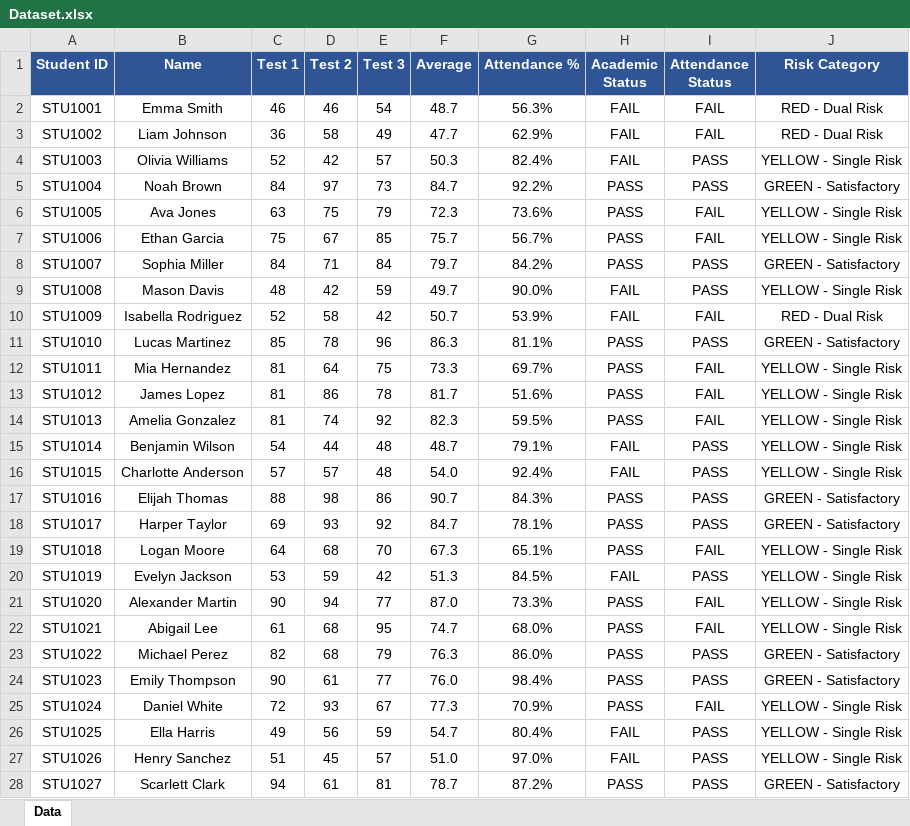
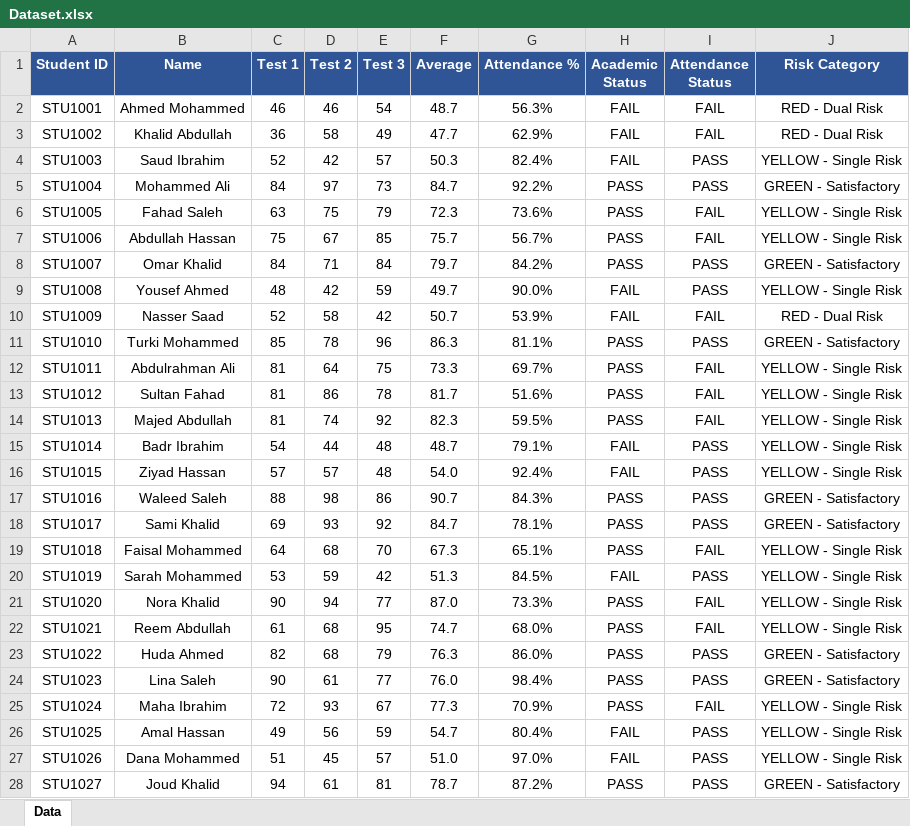
Before and after one commit to Mohammed-H-Maashi/it475, an Excel workbook: Dataset.xlsx, sheet Data, drawn as a sheet; only a part is shown; values as stored, in another font and other column widths than the file's, no borders; charts and pictures and table styles not drawn; the diff covers the shown part only; the diff names each change by its address in the sheet, - before the commit and + after, or states it on an @@ line.

Commit message:
Update final dataset and Orange workflow
Updated student dataset, finalized Orange workflow configuration, and synchronized dashboard data.

```diff
--- a/Dataset.xlsx (sheet Data)
+++ b/Dataset.xlsx (sheet Data)
-B2 (Name): Emma Smith
+B2 (Name): Ahmed Mohammed
-B3 (Name): Liam Johnson
+B3 (Name): Khalid Abdullah
-B4 (Name): Olivia Williams
+B4 (Name): Saud Ibrahim
-B5 (Name): Noah Brown
+B5 (Name): Mohammed Ali
-B6 (Name): Ava Jones
+B6 (Name): Fahad Saleh
-B7 (Name): Ethan Garcia
+B7 (Name): Abdullah Hassan
-B8 (Name): Sophia Miller
+B8 (Name): Omar Khalid
-B9 (Name): Mason Davis
+B9 (Name): Yousef Ahmed
-B10 (Name): Isabella Rodriguez
+B10 (Name): Nasser Saad
-B11 (Name): Lucas Martinez
+B11 (Name): Turki Mohammed
-B12 (Name): Mia Hernandez
+B12 (Name): Abdulrahman Ali
-B13 (Name): James Lopez
+B13 (Name): Sultan Fahad
-B14 (Name): Amelia Gonzalez
+B14 (Name): Majed Abdullah
-B15 (Name): Benjamin Wilson
+B15 (Name): Badr Ibrahim
-B16 (Name): Charlotte Anderson
+B16 (Name): Ziyad Hassan
-B17 (Name): Elijah Thomas
+B17 (Name): Waleed Saleh
-B18 (Name): Harper Taylor
+B18 (Name): Sami Khalid
-B19 (Name): Logan Moore
+B19 (Name): Faisal Mohammed
-B20 (Name): Evelyn Jackson
+B20 (Name): Sarah Mohammed
-B21 (Name): Alexander Martin
+B21 (Name): Nora Khalid
-B22 (Name): Abigail Lee
+B22 (Name): Reem Abdullah
-B23 (Name): Michael Perez
+B23 (Name): Huda Ahmed
-B24 (Name): Emily Thompson
+B24 (Name): Lina Saleh
-B25 (Name): Daniel White
+B25 (Name): Maha Ibrahim
-B26 (Name): Ella Harris
+B26 (Name): Amal Hassan
-B27 (Name): Henry Sanchez
+B27 (Name): Dana Mohammed
-B28 (Name): Scarlett Clark
+B28 (Name): Joud Khalid
```
Also changed, not shown: 13 edited cells elsewhere in this sheet, charts or pictures, student_risk_dataset.xlsx, 1 other file.
